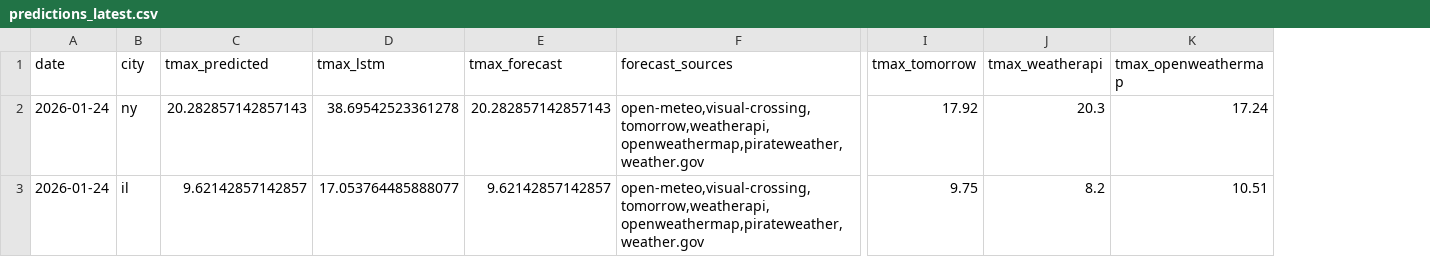
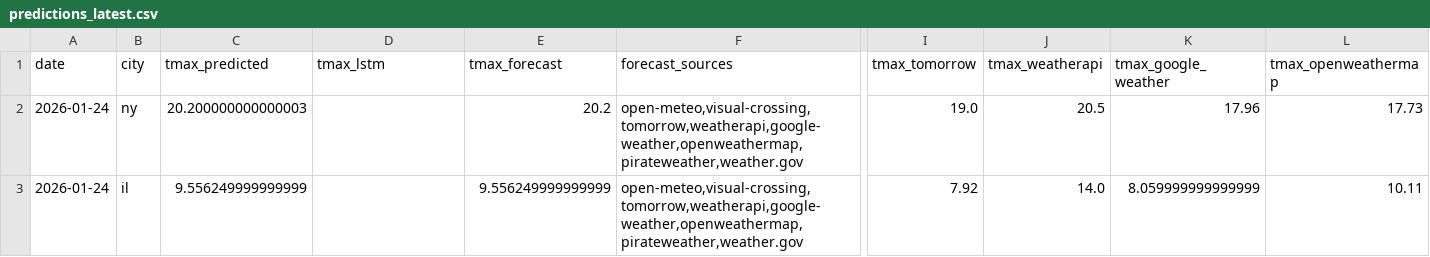
Before and after one commit to JHenzi/weatherbots, a CSV file: Data/predictions_latest.csv, drawn as a sheet; only a part is shown, gaps mark what is left out; addresses are those after the commit; the diff covers the shown part only; the diff names each change by its address in the sheet, - before the commit and + after, or states it on an @@ line.

```diff
--- a/Data/predictions_latest.csv
+++ b/Data/predictions_latest.csv
+column K (tmax_google_weather), rows 2-3: 17.96 | 8.059999999999999
-C2 (tmax_predicted): 20.282857142857143
+C2 (tmax_predicted): 20.200000000000003
-D2 (tmax_lstm): 38.69542523361278
+D2 (tmax_lstm): (empty)
-E2 (tmax_forecast): 20.282857142857143
+E2 (tmax_forecast): 20.2
-F2:F3 (forecast_sources): open-meteo,visual-crossing,tomorrow,weatherapi,openweathermap,pirateweather,weather.gov
+F2:F3 (forecast_sources): open-meteo,visual-crossing,tomorrow,weatherapi,google-weather,openweathermap,pirateweather,weather.gov
-I2 (tmax_tomorrow): 17.92
+I2 (tmax_tomorrow): 19.0
-J2 (tmax_weatherapi): 20.3
+J2 (tmax_weatherapi): 20.5
-L2 (tmax_openweathermap): 17.24
+L2 (tmax_openweathermap): 17.73
-C3 (tmax_predicted): 9.62142857142857
+C3 (tmax_predicted): 9.556249999999999
-D3 (tmax_lstm): 17.053764485888077
+D3 (tmax_lstm): (empty)
-E3 (tmax_forecast): 9.62142857142857
+E3 (tmax_forecast): 9.556249999999999
-I3 (tmax_tomorrow): 9.75
+I3 (tmax_tomorrow): 7.92
-J3 (tmax_weatherapi): 8.2
+J3 (tmax_weatherapi): 14.0
-L3 (tmax_openweathermap): 10.51
+L3 (tmax_openweathermap): 10.11
```
Also changed, not shown: 37 edited cells elsewhere in this file, 33 other files.
